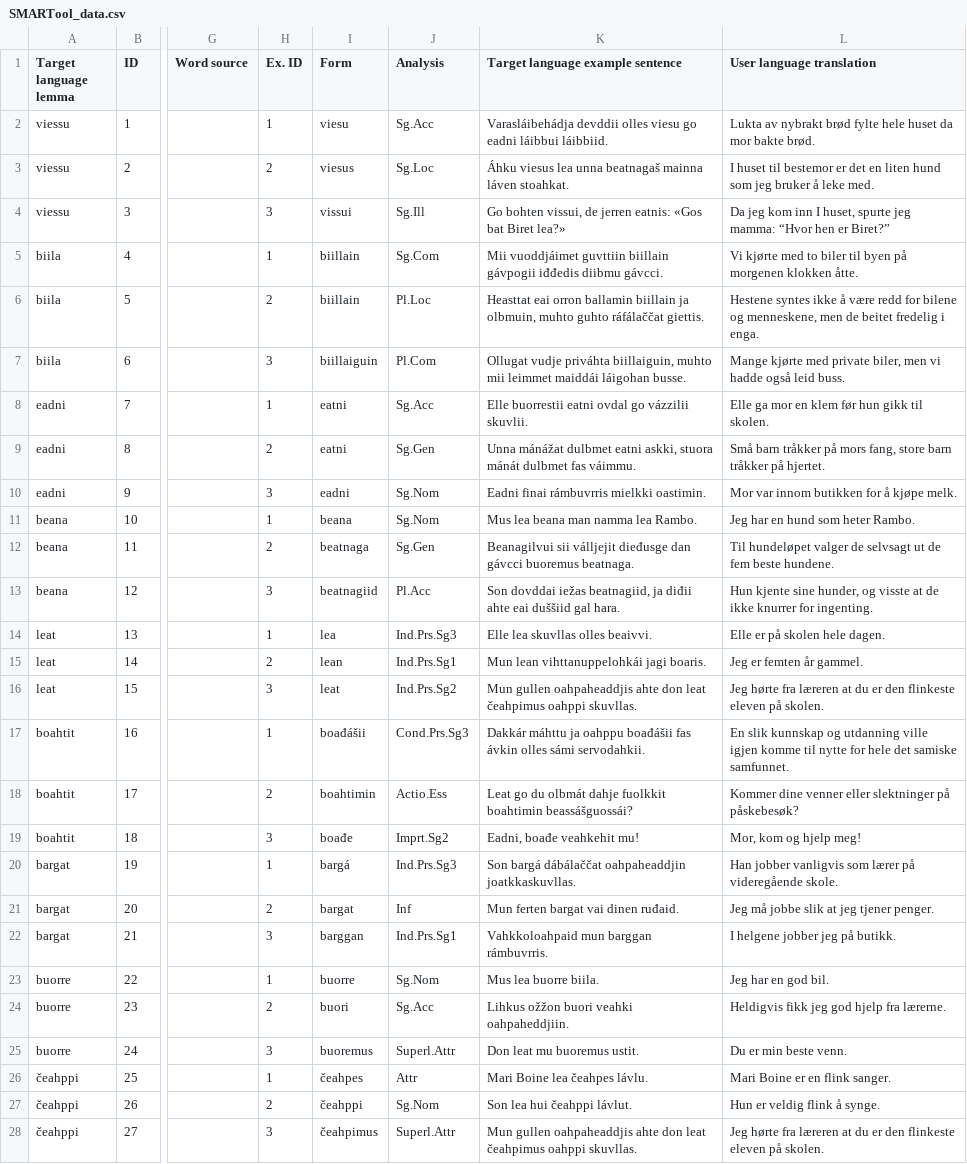
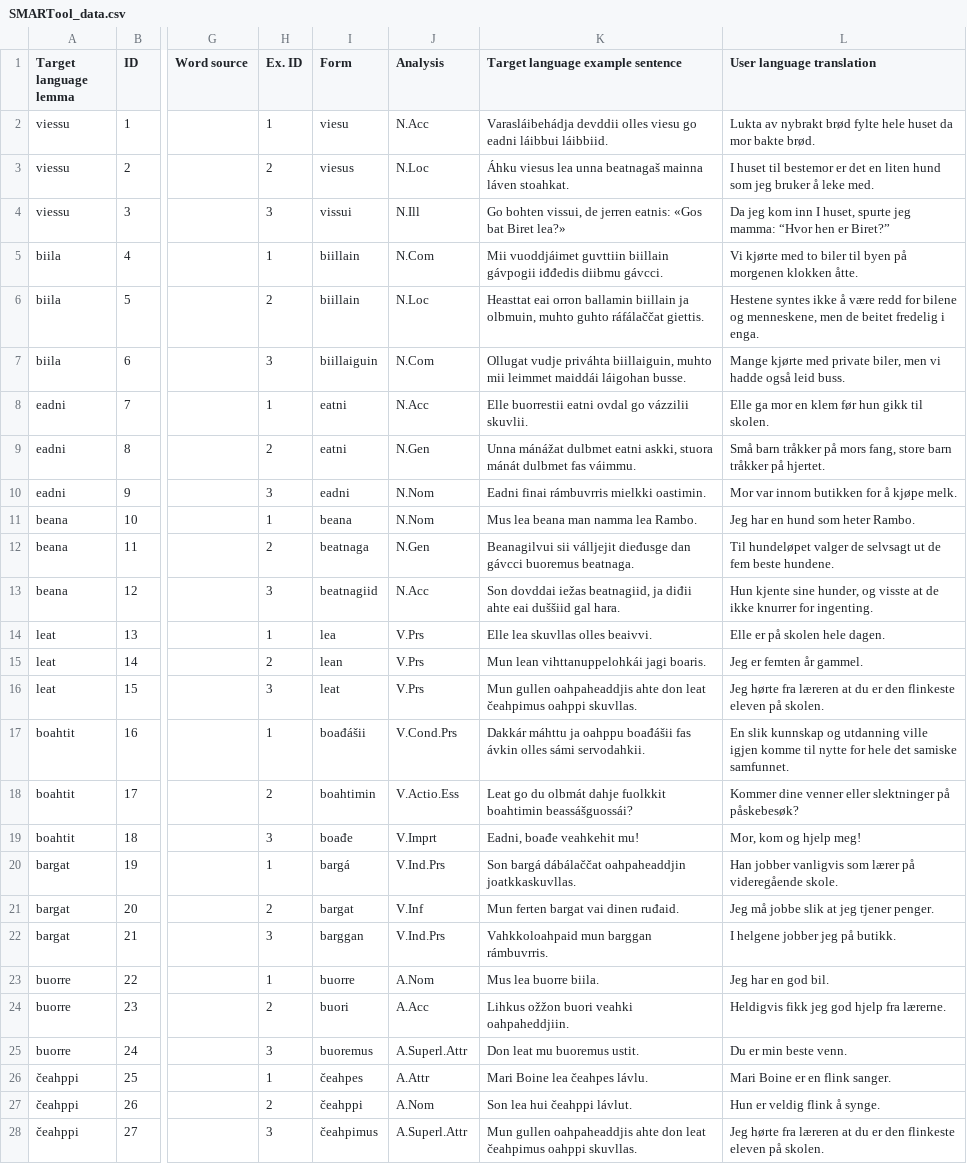
Before and after one commit to smartool/data-sme-nob, a CSV file: SMARTool_data.csv, drawn as a sheet; only a part is shown, gaps mark what is left out; the diff covers the shown part only; the diff names each change by its address in the sheet, - before the commit and + after, or states it on an @@ line.

```diff
--- a/SMARTool_data.csv
+++ b/SMARTool_data.csv
-J2 (Analysis): Sg.Acc
+J2 (Analysis): N.Acc
-J3 (Analysis): Sg.Loc
+J3 (Analysis): N.Loc
-J4 (Analysis): Sg.Ill
+J4 (Analysis): N.Ill
-J5 (Analysis): Sg.Com
+J5 (Analysis): N.Com
-J6 (Analysis): Pl.Loc
+J6 (Analysis): N.Loc
-J7 (Analysis): Pl.Com
+J7 (Analysis): N.Com
-J8 (Analysis): Sg.Acc
+J8 (Analysis): N.Acc
-J9 (Analysis): Sg.Gen
+J9 (Analysis): N.Gen
-J10:J11 (Analysis): Sg.Nom
+J10:J11 (Analysis): N.Nom
-J12 (Analysis): Sg.Gen
+J12 (Analysis): N.Gen
-J13 (Analysis): Pl.Acc
+J13 (Analysis): N.Acc
-J14 (Analysis): Ind.Prs.Sg3
+J14 (Analysis): V.Prs
-J15 (Analysis): Ind.Prs.Sg1
+J15 (Analysis): V.Prs
-J16 (Analysis): Ind.Prs.Sg2
+J16 (Analysis): V.Prs
-J17 (Analysis): Cond.Prs.Sg3
+J17 (Analysis): V.Cond.Prs
-J18 (Analysis): Actio.Ess
+J18 (Analysis): V.Actio.Ess
-J19 (Analysis): Imprt.Sg2
+J19 (Analysis): V.Imprt
-J20 (Analysis): Ind.Prs.Sg3
+J20 (Analysis): V.Ind.Prs
-J21 (Analysis): Inf
+J21 (Analysis): V.Inf
-J22 (Analysis): Ind.Prs.Sg1
+J22 (Analysis): V.Ind.Prs
-J23 (Analysis): Sg.Nom
+J23 (Analysis): A.Nom
-J24 (Analysis): Sg.Acc
+J24 (Analysis): A.Acc
-J25 (Analysis): Superl.Attr
+J25 (Analysis): A.Superl.Attr
-J26 (Analysis): Attr
+J26 (Analysis): A.Attr
-J27 (Analysis): Sg.Nom
+J27 (Analysis): A.Nom
-J28 (Analysis): Superl.Attr
+J28 (Analysis): A.Superl.Attr
```
Also changed, not shown: 6 edited cells elsewhere in this file, SMARTool_data_Abbreviations.csv.
